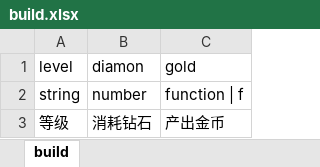
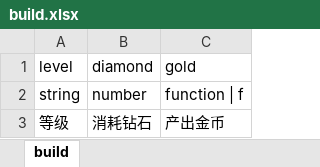
Before and after one commit to guitarhgr/xlsx_2_json, an Excel workbook: excel/build.xlsx, sheet build, drawn as a sheet; only a part is shown; values as stored, in another font and other column widths than the file's, no borders; the diff names each change by its address in the sheet, - before the commit and + after, or states it on an @@ line.

```diff
--- a/excel/build.xlsx (sheet build)
+++ b/excel/build.xlsx (sheet build)
-B1: diamon
+B1: diamond
```
Also changed, not shown: 1 other file.
